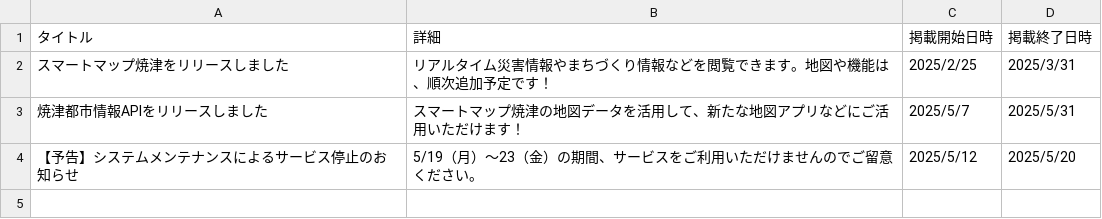
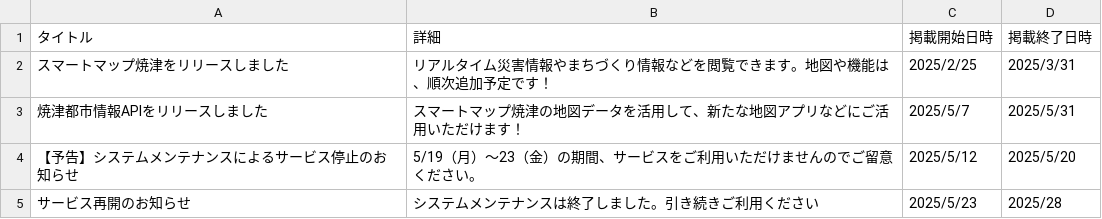
Before and after one commit to yaizu-city/app, a CSV file: お知らせ.csv, drawn as a sheet.

Commit message:
サービス再開のお知らせの追記

```diff
--- a/お知らせ.csv
+++ b/お知らせ.csv
@@ -4 +4,2 @@
 【予告】システムメンテナンスによるサービス停止のお知らせ,5/19（月）～23（金）の期間、サービスをご利用いただけませんのでご留意ください。,2025/5/12,2025/5/20
+サービス再開のお知らせ,システムメンテナンスは終了しました。引き続きご利用ください,2025/5/23,2025/28
```
